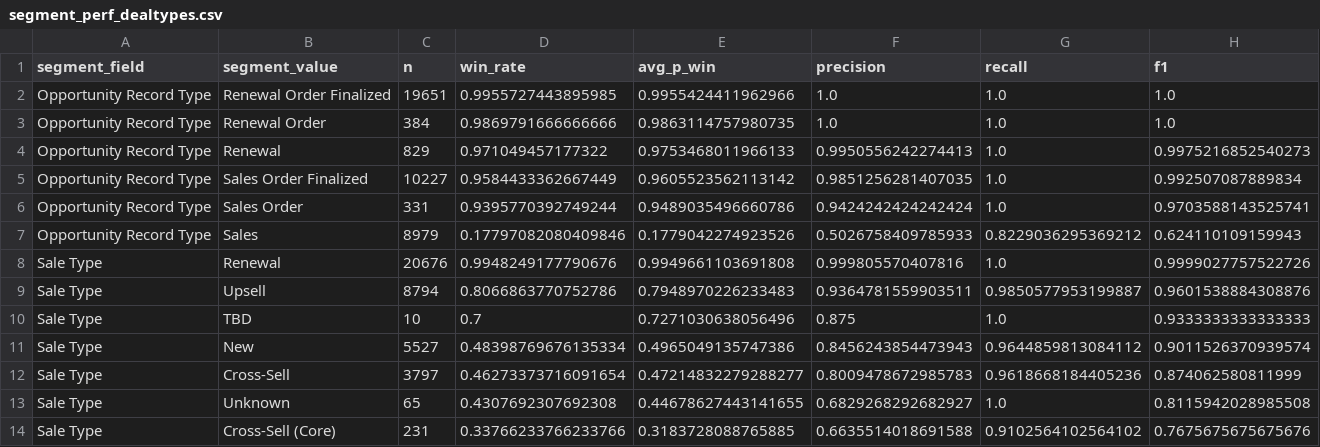
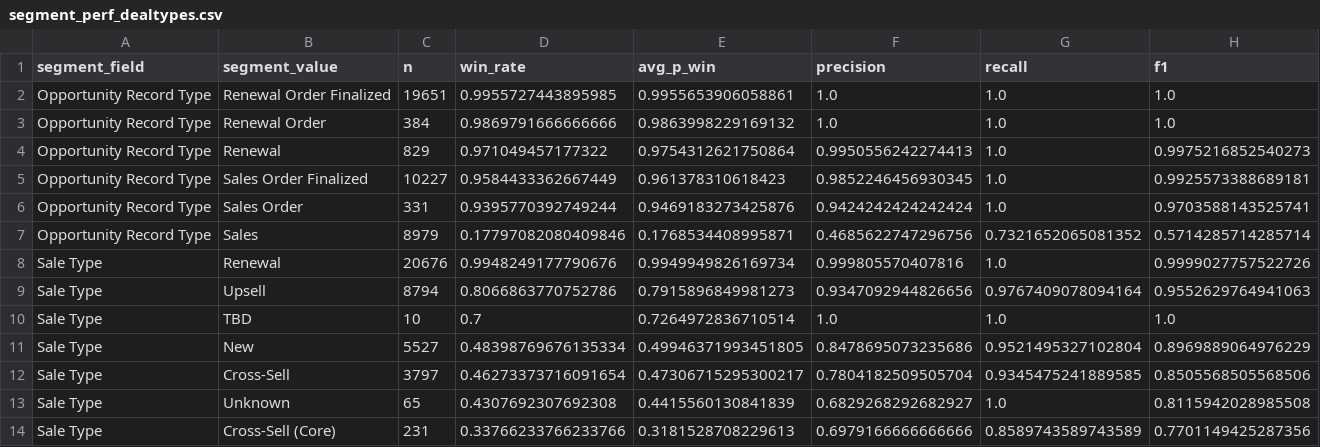
Before and after one commit to Oliveryau11/Flexera, a CSV file: MLModel/feedback/segment_perf_dealtypes.csv, drawn as a sheet; only a part is shown; the diff covers the shown part only.

```diff
--- a/MLModel/feedback/segment_perf_dealtypes.csv
+++ b/MLModel/feedback/segment_perf_dealtypes.csv
@@ -1,14 +1,14 @@
 segment_field,segment_value,n,win_rate,avg_p_win,precision,recall,f1
-Opportunity Record Type,Renewal Order Finalized,19651,0.9955727443895985,0.9955424411962966,1.0,1.0,1.0
-Opportunity Record Type,Renewal Order,384,0.9869791666666666,0.9863114757980735,1.0,1.0,1.0
-Opportunity Record Type,Renewal,829,0.971049457177322,0.9753468011966133,0.9950556242274413,1.0,0.9975216852540273
-Opportunity Record Type,Sales Order Finalized,10227,0.9584433362667449,0.9605523562113142,0.9851256281407035,1.0,0.992507087889834
-Opportunity Record Type,Sales Order,331,0.9395770392749244,0.9489035496660786,0.9424242424242424,1.0,0.9703588143525741
-Opportunity Record Type,Sales,8979,0.17797082080409846,0.1779042274923526,0.5026758409785933,0.8229036295369212,0.624110109159943
-Sale Type,Renewal,20676,0.9948249177790676,0.9949661103691808,0.999805570407816,1.0,0.9999027757522726
-Sale Type,Upsell,8794,0.8066863770752786,0.7948970226233483,0.9364781559903511,0.9850577953199887,0.9601538884308876
-Sale Type,TBD,10,0.7,0.7271030638056496,0.875,1.0,0.9333333333333333
-Sale Type,New,5527,0.48398769676135334,0.4965049135747386,0.8456243854473943,0.9644859813084112,0.9011526370939574
-Sale Type,Cross-Sell,3797,0.46273373716091654,0.47214832279288277,0.8009478672985783,0.9618668184405236,0.874062580811999
-Sale Type,Unknown,65,0.4307692307692308,0.44678627443141655,0.6829268292682927,1.0,0.8115942028985508
-Sale Type,Cross-Sell (Core),231,0.33766233766233766,0.3183728088765885,0.6635514018691588,0.9102564102564102,0.7675675675675676
+Opportunity Record Type,Renewal Order Finalized,19651,0.9955727443895985,0.9955653906058861,1.0,1.0,1.0
+Opportunity Record Type,Renewal Order,384,0.9869791666666666,0.9863998229169132,1.0,1.0,1.0
+Opportunity Record Type,Renewal,829,0.971049457177322,0.9754312621750864,0.9950556242274413,1.0,0.9975216852540273
+Opportunity Record Type,Sales Order Finalized,10227,0.9584433362667449,0.961378310618423,0.9852246456930345,1.0,0.9925573388689181
+Opportunity Record Type,Sales Order,331,0.9395770392749244,0.9469183273425876,0.9424242424242424,1.0,0.9703588143525741
+Opportunity Record Type,Sales,8979,0.17797082080409846,0.1768534408995871,0.4685622747296756,0.7321652065081352,0.5714285714285714
+Sale Type,Renewal,20676,0.9948249177790676,0.9949949826169734,0.999805570407816,1.0,0.9999027757522726
+Sale Type,Upsell,8794,0.8066863770752786,0.7915896849981273,0.9347092944826656,0.9767409078094164,0.9552629764941063
+Sale Type,TBD,10,0.7,0.7264972836710514,1.0,1.0,1.0
+Sale Type,New,5527,0.48398769676135334,0.49946371993451805,0.8478695073235686,0.9521495327102804,0.8969889064976229
+Sale Type,Cross-Sell,3797,0.46273373716091654,0.47306715295300217,0.7804182509505704,0.9345475241889585,0.8505568505568506
+Sale Type,Unknown,65,0.4307692307692308,0.4415560130841839,0.6829268292682927,1.0,0.8115942028985508
+Sale Type,Cross-Sell (Core),231,0.33766233766233766,0.3181528708229613,0.6979166666666666,0.8589743589743589,0.7701149425287356
```
Also changed, not shown: 15 edited cells elsewhere in this file, MLModel/feedback/calibration_table.csv, MLModel/feedback/segment_perf_region_x_saletype.csv, 7 other files.
